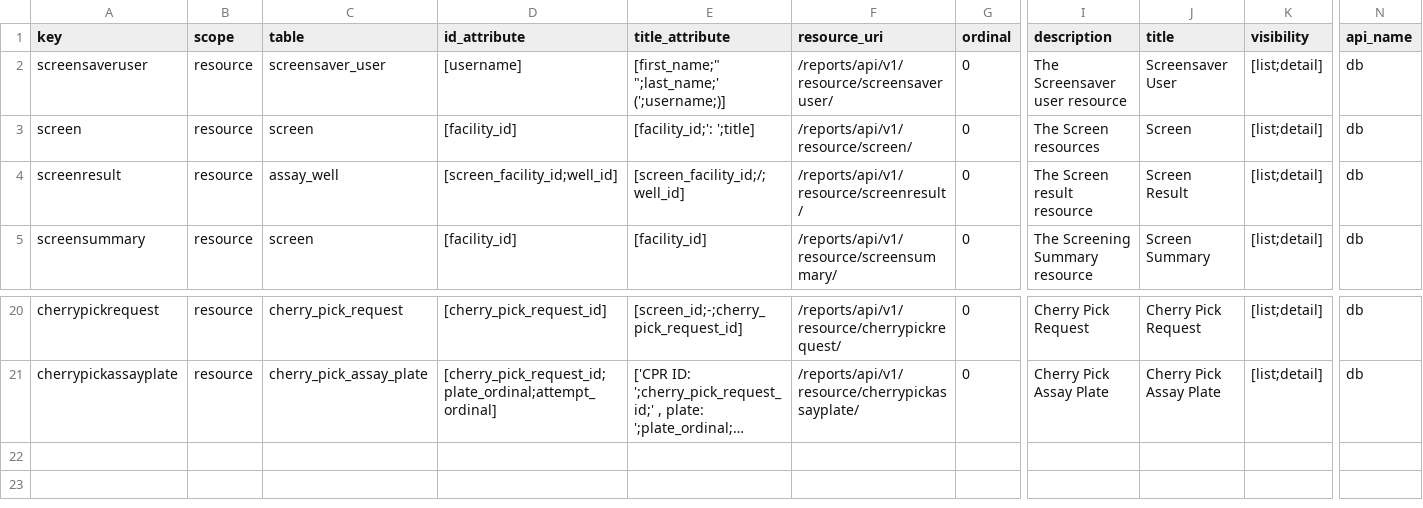
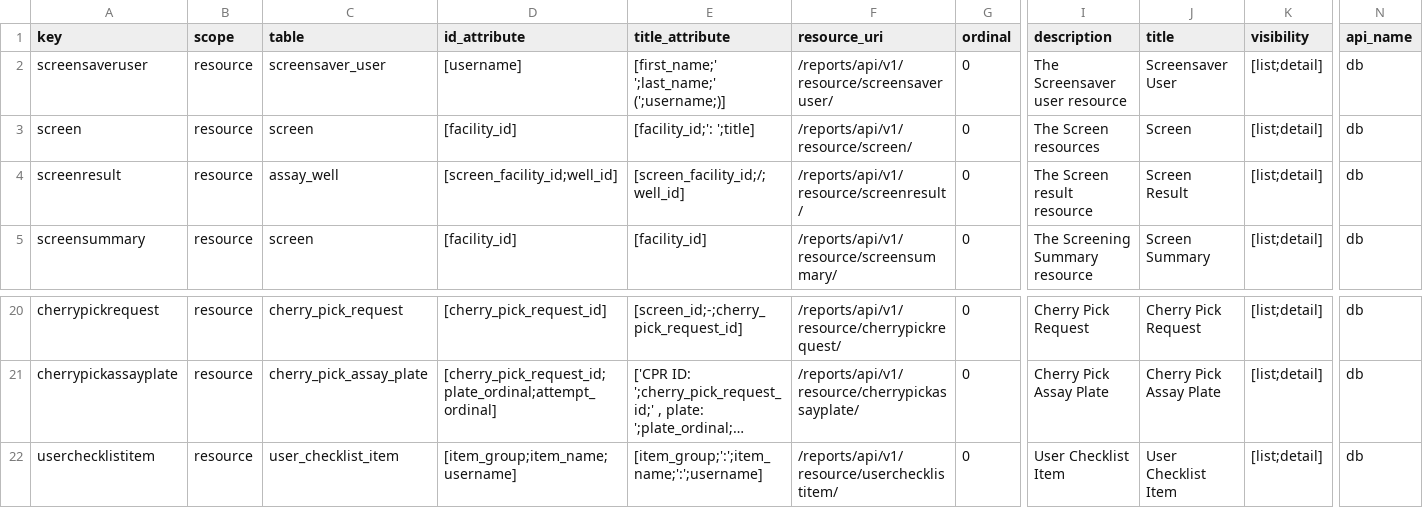
Before and after one commit to seanderickson/lims, a CSV file: db/static/api_init/metahash_resource_data.csv, drawn as a sheet; only a part is shown, gaps mark what is left out; long unchanged cells end in …; rows hold the shown columns only; the diff names each change by its address in the sheet, - before the commit and + after, or states it on an @@ line.

Commit message:
add userchecklistitem read - also clean init files, replacing double quotes with single

```diff
--- a/db/static/api_init/metahash_resource_data.csv
+++ b/db/static/api_init/metahash_resource_data.csv
-E2 (title_attribute): [first_name;" ";last_name;' (';username;)]
+E2 (title_attribute): [first_name;' ';last_name;' (';username;)]
+row 22: userchecklistitem | resource | user_checklist_item | [item_group;item_name;username] | [item_group;':';item_name;':';username] | /reports/api/v1/resource/userchecklistitem/ | 0 | User Checklist Item | User Checklist Item | [list;detail] | db
```
Also changed, not shown: db/static/api_init/api_init_actions.csv, db/static/api_init/metahash_fields_copyplatesreport.csv, 20 other files.
